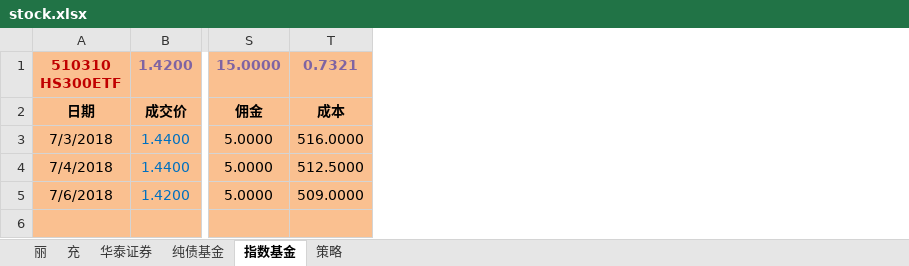
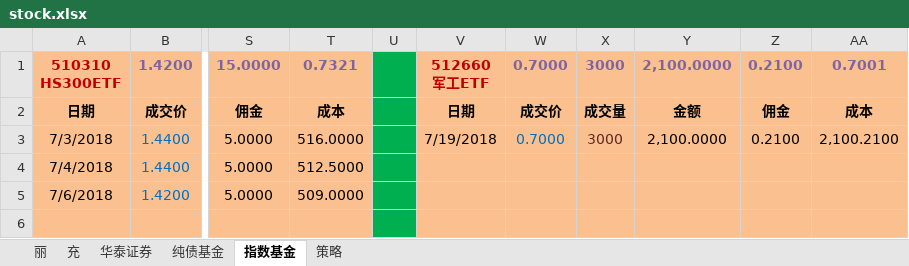
Before and after one commit to qqlilichong/stockspy, an Excel workbook: stock.xlsx, sheet 指数基金, drawn as a sheet; only a part is shown, gaps mark what is left out; values as stored, in another font and other column widths than the file's, no borders; ↵ is a line break in a cell; the diff names each change by its address in the sheet, - before the commit and + after, or states it on an @@ line.

Commit message:
update.

```diff
--- a/stock.xlsx (sheet 指数基金)
+++ b/stock.xlsx (sheet 指数基金)
+column U, empty
+column V, rows 1-3: 512660 ↵ 军工ETF | 日期 | 7/19/2018
+column W, rows 1-3: 0.7000 | 成交价 | 0.7000
+column X, rows 1-3: 3000 | 成交量 | 3000
+column Y, rows 1-3: 2,100.0000 | 金额 | 2,100.0000
+column Z, rows 1-3: 0.2100 | 佣金 | 0.2100
+column AA, rows 1-3: 0.7001 | 成本 | 2,100.2100
```
